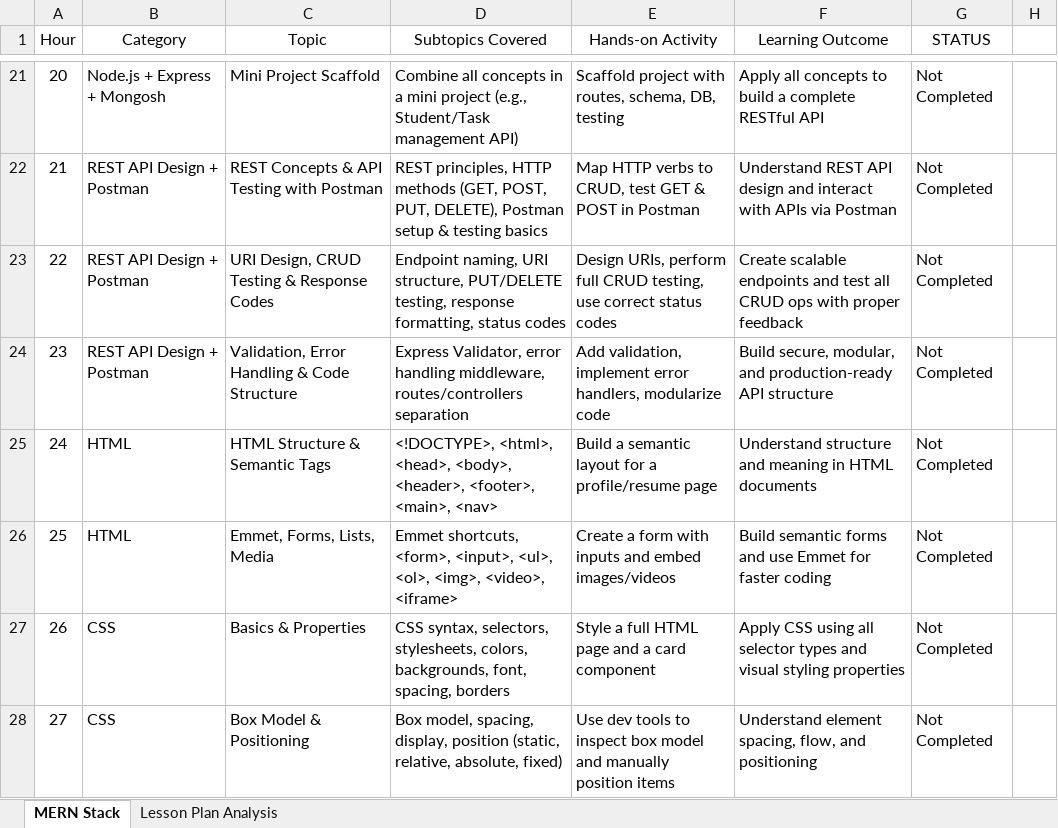
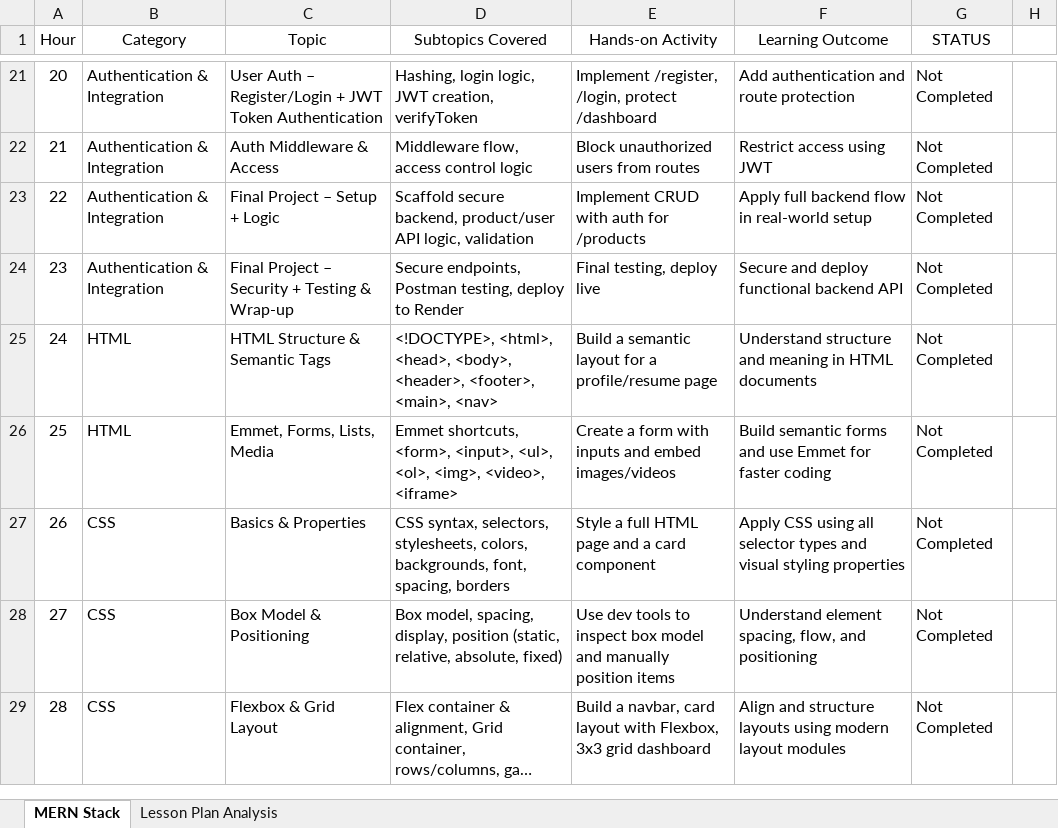
Before and after one commit to fresher2coder/sret-mern-2023-27, an Excel workbook: Lesson_Plan.xlsx, sheet MERN Stack, drawn as a sheet; only a part is shown, gaps mark what is left out; the shorter side is filled out with more unchanged rows; long unchanged cells end in …; values as stored, in another font and other column widths than the file's, no borders; conditional formats and table styles not drawn; the diff covers the shown part only; the diff names each change by its address in the sheet, - before the commit and + after, or states it on an @@ line.

Commit message:
chore(lesson-plan): modified backend plan structure feat(material): added Git & GitHub material PDF

```diff
--- a/Lesson_Plan.xlsx (sheet MERN Stack)
+++ b/Lesson_Plan.xlsx (sheet MERN Stack)
-B21 (Category): Node.js + Express + Mongosh
+B21 (Category): Authentication & Integration
-C21 (Topic): Mini Project Scaffold
+C21 (Topic): User Auth – Register/Login + JWT Token Authentication
-D21 (Subtopics Covered): Combine all concepts in a mini project (e.g., Student/Task management API)
+D21 (Subtopics Covered): Hashing, login logic, JWT creation, verifyToken
-E21 (Hands-on Activity): Scaffold project with routes, schema, DB, testing
+E21 (Hands-on Activity): Implement /register, /login, protect /dashboard
-F21 (Learning Outcome): Apply all concepts to build a complete RESTful API
+F21 (Learning Outcome): Add authentication and route protection
-B22:B24 (Category): REST API Design + Postman
+B22:B24 (Category): Authentication & Integration
-C22 (Topic): REST Concepts & API Testing with Postman
+C22 (Topic): Auth Middleware & Access
-D22 (Subtopics Covered): REST principles, HTTP methods (GET, POST, PUT, DELETE), Postman setup & testing basics
+D22 (Subtopics Covered): Middleware flow, access control logic
-E22 (Hands-on Activity): Map HTTP verbs to CRUD, test GET & POST in Postman
+E22 (Hands-on Activity): Block unauthorized users from routes
-F22 (Learning Outcome): Understand REST API design and interact with APIs via Postman
+F22 (Learning Outcome): Restrict access using JWT
-C23 (Topic): URI Design, CRUD Testing & Response Codes
+C23 (Topic): Final Project – Setup + Logic
-D23 (Subtopics Covered): Endpoint naming, URI structure, PUT/DELETE testing, response formatting, status codes
+D23 (Subtopics Covered): Scaffold secure backend, product/user API logic, validation
-E23 (Hands-on Activity): Design URIs, perform full CRUD testing, use correct status codes
+E23 (Hands-on Activity): Implement CRUD with auth for /products
-F23 (Learning Outcome): Create scalable endpoints and test all CRUD ops with proper feedback
+F23 (Learning Outcome): Apply full backend flow in real-world setup
-C24 (Topic): Validation, Error Handling & Code Structure
+C24 (Topic): Final Project – Security + Testing & Wrap-up
-D24 (Subtopics Covered): Express Validator, error handling middleware, routes/controllers separation
+D24 (Subtopics Covered): Secure endpoints, Postman testing, deploy to Render
-E24 (Hands-on Activity): Add validation, implement error handlers, modularize code
+E24 (Hands-on Activity): Final testing, deploy live
-F24 (Learning Outcome): Build secure, modular, and production-ready API structure
+F24 (Learning Outcome): Secure and deploy functional backend API
```
Also changed, not shown: 35 edited cells elsewhere in this sheet, sheet Lesson Plan Analysis, 1 other file.
